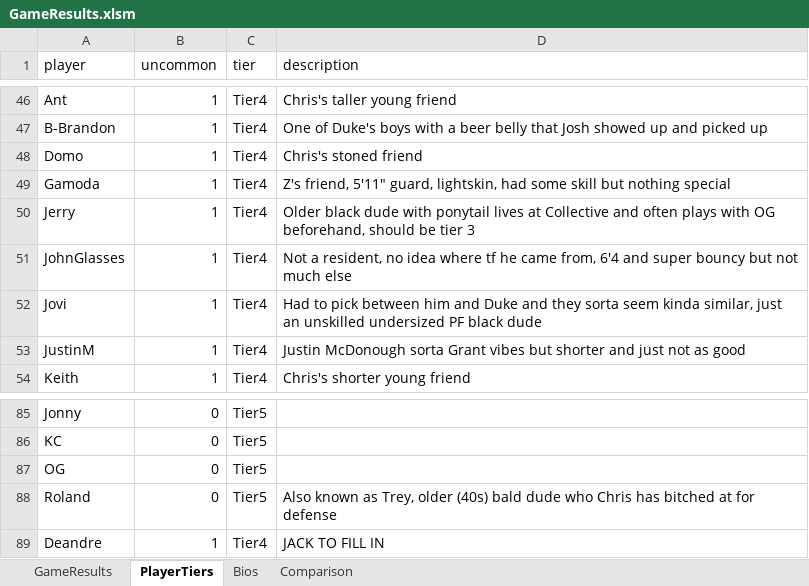
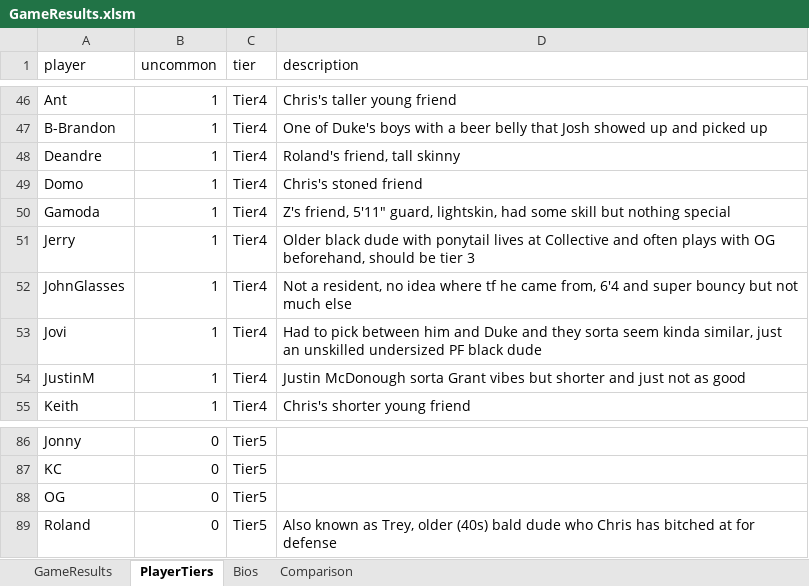
Before and after one commit to jmgjasongardner/naismith-nerds, an Excel workbook: collective_bball/GameResults.xlsm, sheet PlayerTiers, drawn as a sheet; only a part is shown, gaps mark what is left out; values as stored, in another font and other column widths than the file's, no borders; removed rows and columns are numbered as before the commit, all else as after; the diff names each change by its address in the sheet, - before the commit and + after, or states it on an @@ line.

```diff
--- a/collective_bball/GameResults.xlsm (sheet PlayerTiers)
+++ b/collective_bball/GameResults.xlsm (sheet PlayerTiers)
+row 48: Deandre | 1 | Tier4 | Roland's friend, tall skinny
-row 89: Deandre | 1 | Tier4 | JACK TO FILL IN
```
